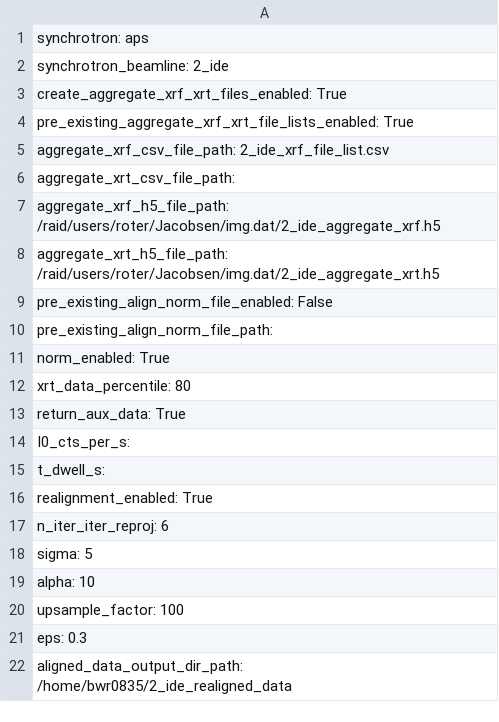
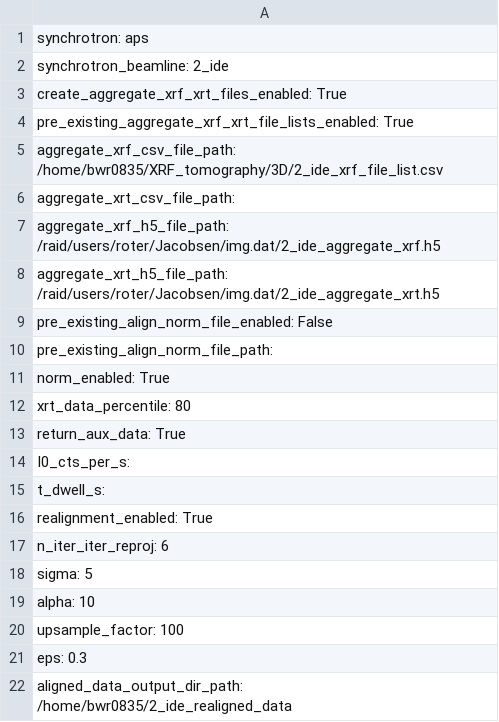
Before and after one commit to bwr0835/XRF_tomography, a CSV file: 3D/input_param_test.csv, drawn as a sheet.

Commit message:
Update input_param_test.csv

```diff
--- a/3D/input_param_test.csv
+++ b/3D/input_param_test.csv
@@ -4,3 +4,3 @@ create_aggregate_xrf_xrt_files_enabled: True
 pre_existing_aggregate_xrf_xrt_file_lists_enabled: True
-aggregate_xrf_csv_file_path: 2_ide_xrf_file_list.csv
+aggregate_xrf_csv_file_path: /home/bwr0835/XRF_tomography/3D/2_ide_xrf_file_list.csv
 aggregate_xrt_csv_file_path:
```
